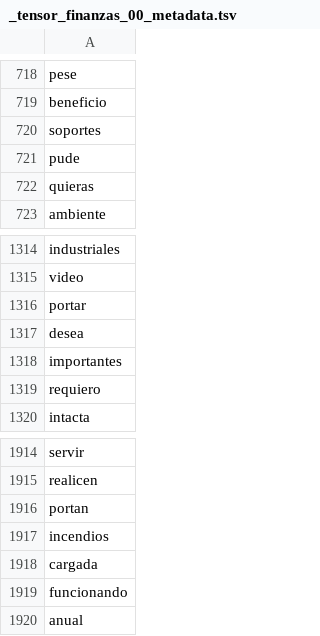
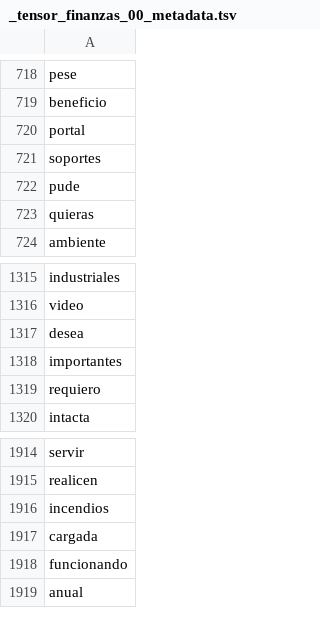
Before and after one commit to datascienceabps/Customer_value_Ecopetrol, a TSV file: Sep20_Oct20_Nov20_Dic20_Ene21/Opera/_tensor_finanzas_00_metadata.tsv, drawn as a sheet; only a part is shown, gaps mark what is left out; removed rows and columns are numbered as before the commit, all else as after; the diff names each change by its address in the sheet, - before the commit and + after, or states it on an @@ line.

```diff
--- a/Sep20_Oct20_Nov20_Dic20_Ene21/Opera/_tensor_finanzas_00_metadata.tsv
+++ b/Sep20_Oct20_Nov20_Dic20_Ene21/Opera/_tensor_finanzas_00_metadata.tsv
+row 720: portal
-row 1316: portar
-row 1916: portan
```
Also changed, not shown: Sep20_Oct20_Nov20_Dic20_Ene21/Opera/_tensor_finanzas_00_tensor.tsv, 1 other file.
